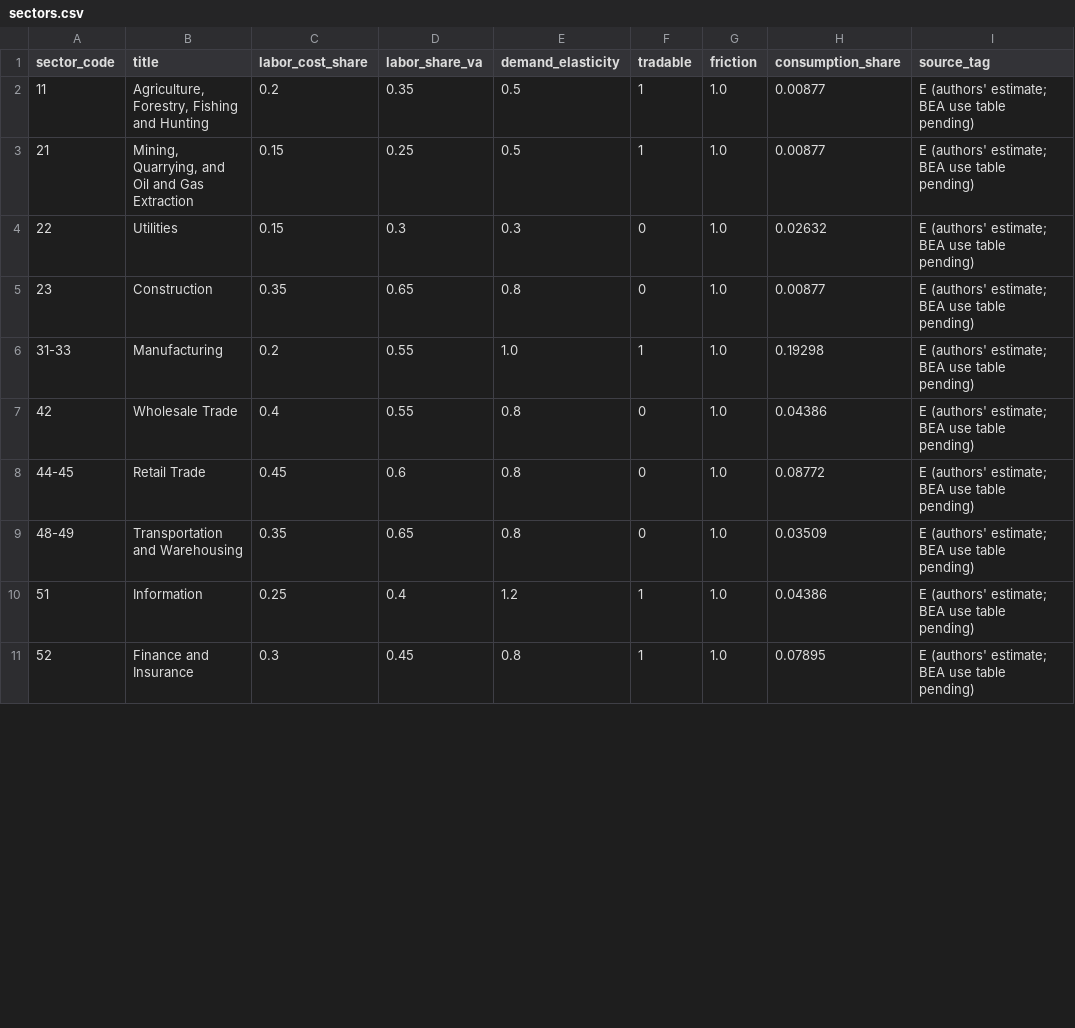
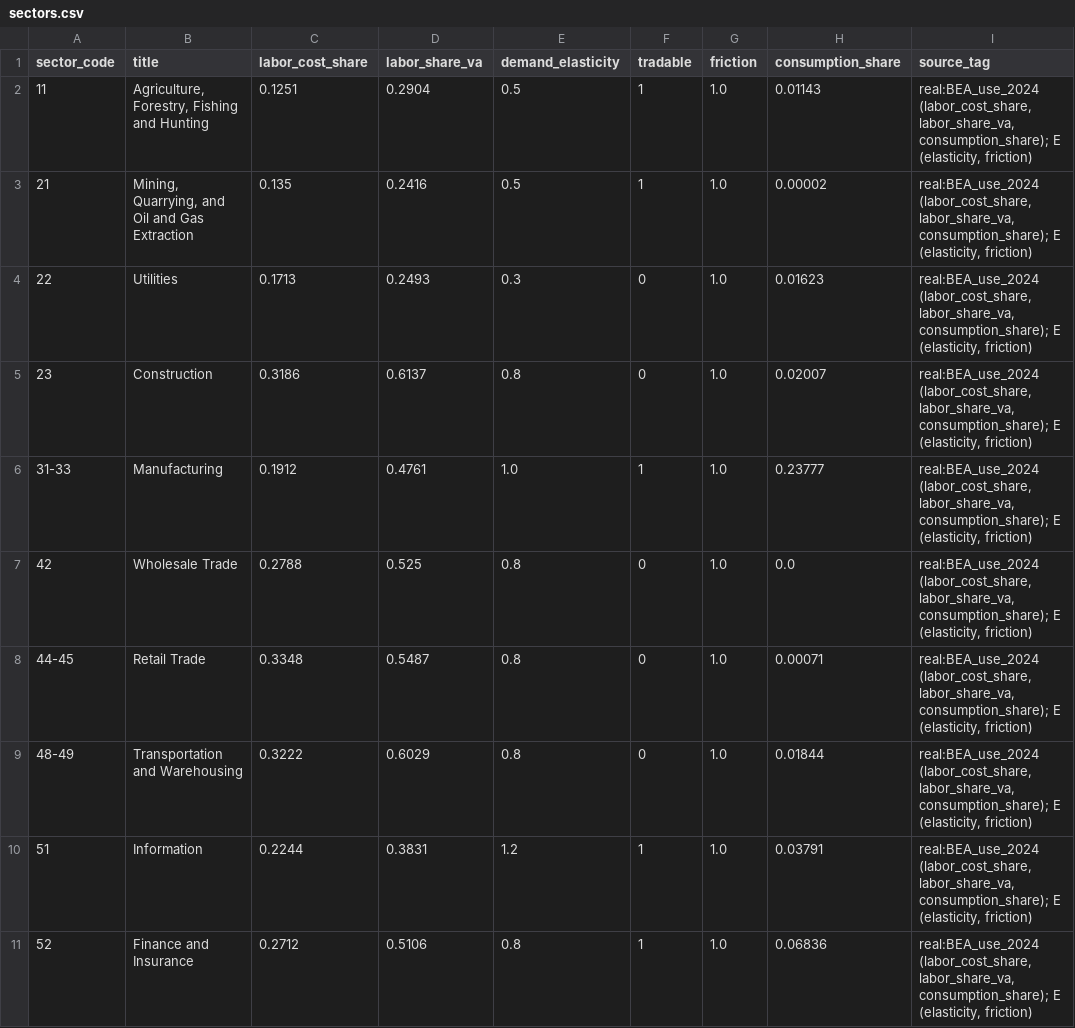
Before and after one commit to saro-saravanan/ai-workforce-sim, a CSV file: data/processed/sectors.csv, drawn as a sheet; only a part is shown; the diff covers the shown part only.

```diff
--- a/data/processed/sectors.csv
+++ b/data/processed/sectors.csv
@@ -1,11 +1,11 @@
 sector_code,title,labor_cost_share,labor_share_va,demand_elasticity,tradable,friction,consumption_share,source_tag
-11,"Agriculture, Forestry, Fishing and Hunting",0.2,0.35,0.5,1,1.0,0.00877,E (authors' estimate; BEA use table pending)
-21,"Mining, Quarrying, and Oil and Gas Extraction",0.15,0.25,0.5,1,1.0,0.00877,E (authors' estimate; BEA use table pending)
-22,Utilities,0.15,0.3,0.3,0,1.0,0.02632,E (authors' estimate; BEA use table pending)
-23,Construction,0.35,0.65,0.8,0,1.0,0.00877,E (authors' estimate; BEA use table pending)
-31-33,Manufacturing,0.2,0.55,1.0,1,1.0,0.19298,E (authors' estimate; BEA use table pending)
-42,Wholesale Trade,0.4,0.55,0.8,0,1.0,0.04386,E (authors' estimate; BEA use table pending)
-44-45,Retail Trade,0.45,0.6,0.8,0,1.0,0.08772,E (authors' estimate; BEA use table pending)
-48-49,Transportation and Warehousing,0.35,0.65,0.8,0,1.0,0.03509,E (authors' estimate; BEA use table pending)
-51,Information,0.25,0.4,1.2,1,1.0,0.04386,E (authors' estimate; BEA use table pending)
-52,Finance and Insurance,0.3,0.45,0.8,1,1.0,0.07895,E (authors' estimate; BEA use table pending)
+11,"Agriculture, Forestry, Fishing and Hunting",0.1251,0.2904,0.5,1,1.0,0.01143,"real:BEA_use_2024 (labor_cost_share, labor_share_va, consumption_share); E (elasticity, friction)"
+21,"Mining, Quarrying, and Oil and Gas Extraction",0.135,0.2416,0.5,1,1.0,0.00002,"real:BEA_use_2024 (labor_cost_share, labor_share_va, consumption_share); E (elasticity, friction)"
+22,Utilities,0.1713,0.2493,0.3,0,1.0,0.01623,"real:BEA_use_2024 (labor_cost_share, labor_share_va, consumption_share); E (elasticity, friction)"
+23,Construction,0.3186,0.6137,0.8,0,1.0,0.02007,"real:BEA_use_2024 (labor_cost_share, labor_share_va, consumption_share); E (elasticity, friction)"
+31-33,Manufacturing,0.1912,0.4761,1.0,1,1.0,0.23777,"real:BEA_use_2024 (labor_cost_share, labor_share_va, consumption_share); E (elasticity, friction)"
+42,Wholesale Trade,0.2788,0.525,0.8,0,1.0,0.0,"real:BEA_use_2024 (labor_cost_share, labor_share_va, consumption_share); E (elasticity, friction)"
+44-45,Retail Trade,0.3348,0.5487,0.8,0,1.0,0.00071,"real:BEA_use_2024 (labor_cost_share, labor_share_va, consumption_share); E (elasticity, friction)"
+48-49,Transportation and Warehousing,0.3222,0.6029,0.8,0,1.0,0.01844,"real:BEA_use_2024 (labor_cost_share, labor_share_va, consumption_share); E (elasticity, friction)"
+51,Information,0.2244,0.3831,1.2,1,1.0,0.03791,"real:BEA_use_2024 (labor_cost_share, labor_share_va, consumption_share); E (elasticity, friction)"
+52,Finance and Insurance,0.2712,0.5106,0.8,1,1.0,0.06836,"real:BEA_use_2024 (labor_cost_share, labor_share_va, consumption_share); E (elasticity, friction)"
```
Also changed, not shown: 39 edited cells elsewhere in this file, 12 other files.
